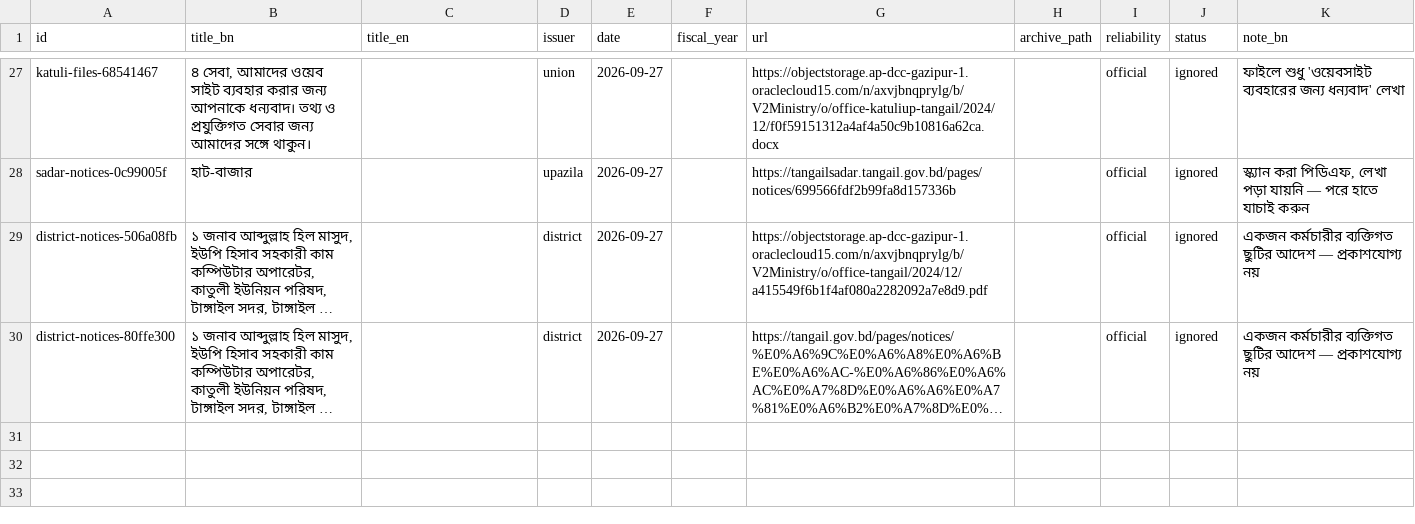
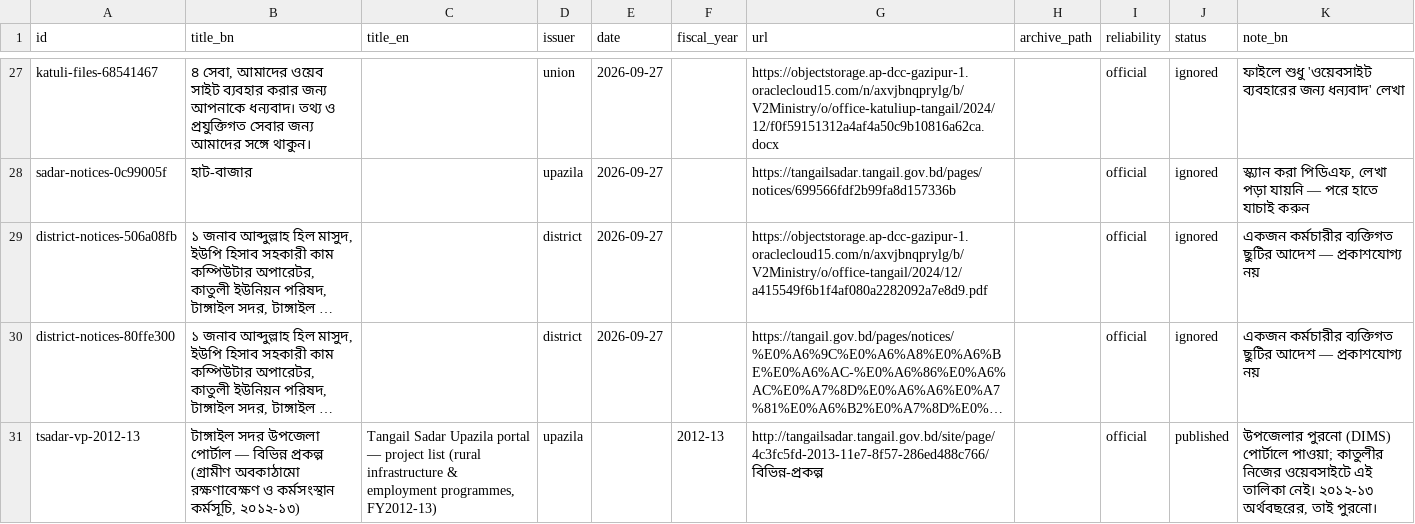
Before and after one commit to ariful-eu/jonotar-hisab, a CSV file: data/documents.csv, drawn as a sheet; only a part is shown, gaps mark what is left out; long unchanged cells end in …; the diff names each change by its address in the sheet, - before the commit and + after, or states it on an @@ line.

```diff
--- a/data/documents.csv
+++ b/data/documents.csv
+row 31: tsadar-vp-2012-13 | টাঙ্গাইল সদর উপজেলা পোর্টাল — বিভিন্ন প্রকল্প (গ্রামীণ অবকাঠামো রক্ষণাবেক্ষণ ও কর্মসংস্থান কর্মসূচি, ২০১২-১৩) | Tangail Sadar Upazila portal — project list (rural infrastructure & employment programmes, FY2012-13) | upazila |  | 2012-13 | http://tangailsadar.tangail.gov.bd/site/page/4c3fc5fd-2013-11e7-8f57-286ed488c766/বিভিন্ন-প্রকল্প |  | official | published | উপজেলার পুরনো (DIMS) পোর্টালে পাওয়া; কাতুলীর নিজের ওয়েবসাইটে এই তালিকা নেই। ২০১২-১৩ অর্থবছরের, তাই পুরনো।
```
Also changed, not shown: data/projects.csv, 8 other files.
